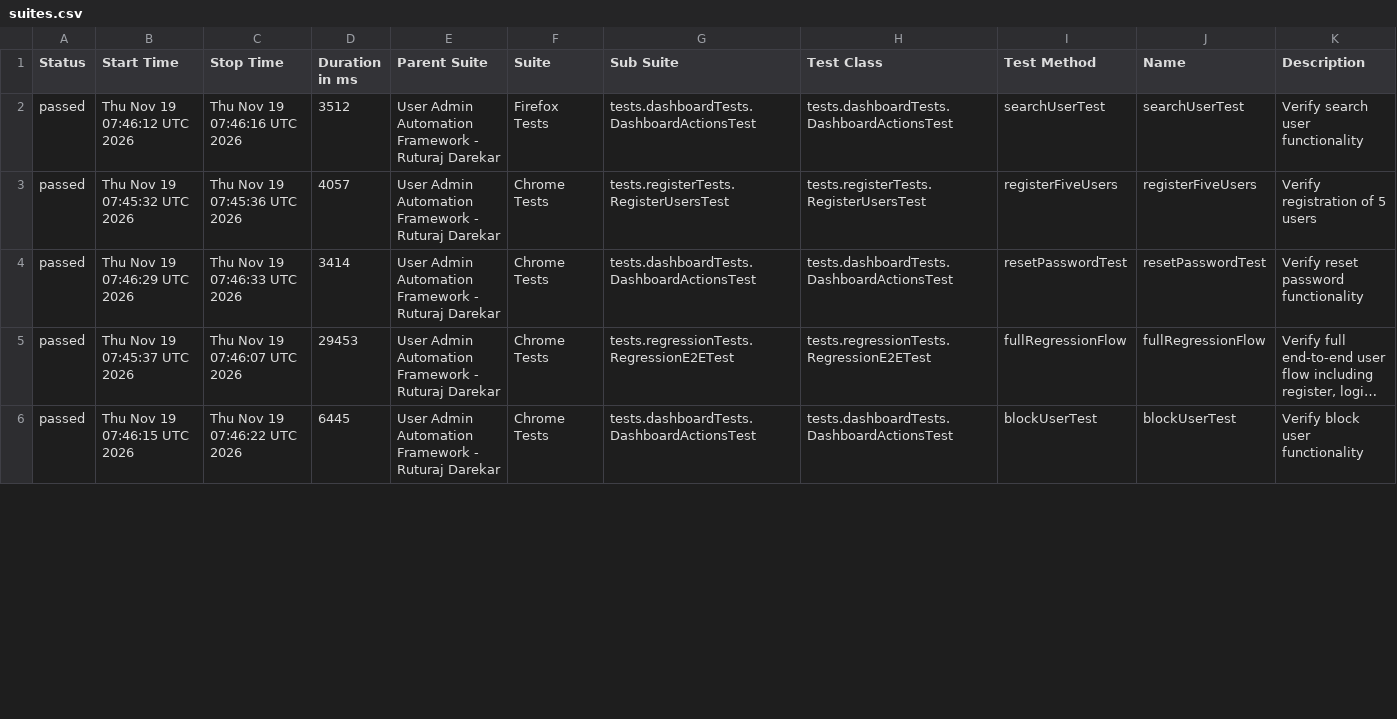
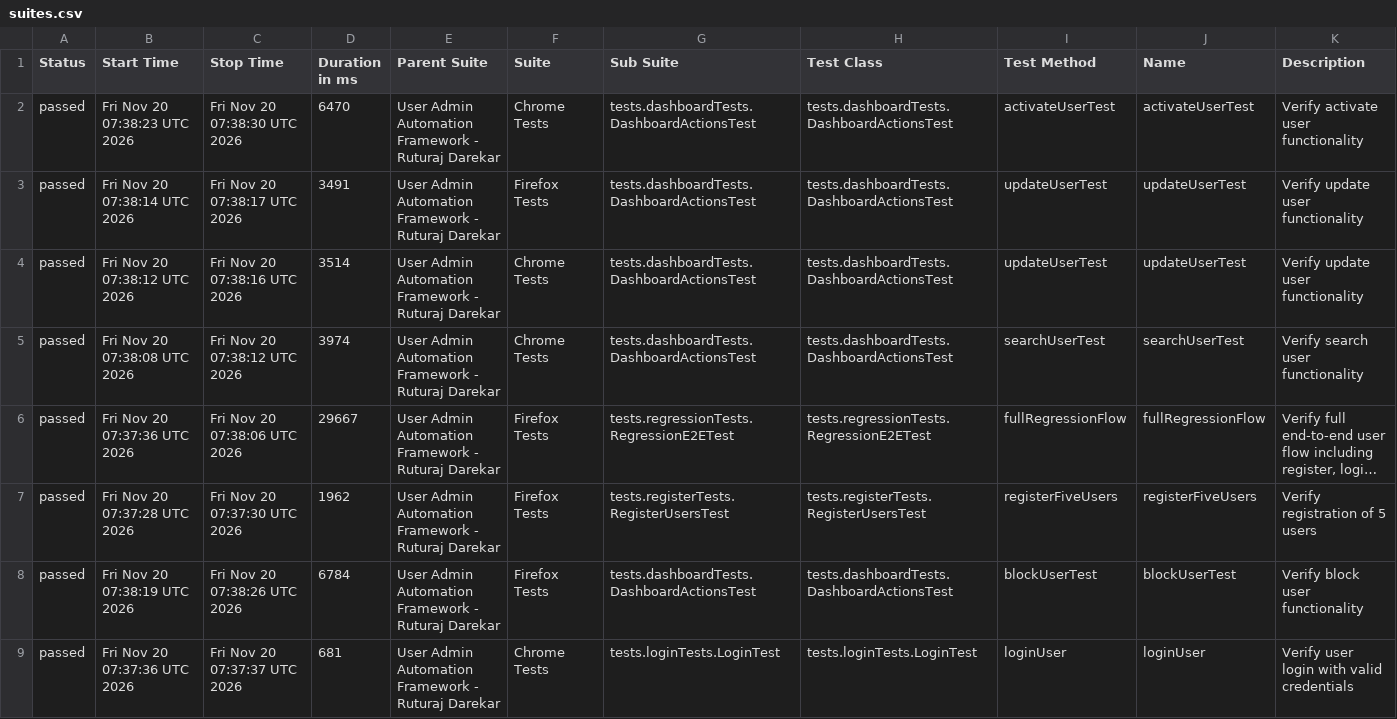
Before and after one commit to Ruturaj0861/user-admin-automation, a CSV file: data/suites.csv, drawn as a sheet; only a part is shown; long unchanged cells end in …; addresses are those after the commit; the diff covers the shown part only; the diff names each change by its address in the sheet, - before the commit and + after, or states it on an @@ line.

```diff
--- a/data/suites.csv
+++ b/data/suites.csv
+row 2: passed | Fri Nov 20 07:38:23 UTC 2026 | Fri Nov 20 07:38:30 UTC 2026 | 6470 | User Admin Automation Framework - Ruturaj Darekar | Chrome Tests | tests.dashboardTests.DashboardActionsTest | tests.dashboardTests.DashboardActionsTest | activateUserTest | activateUserTest | Verify activate user functionality
-B3 (Start Time): Thu Nov 19 07:46:12 UTC 2026
+B3 (Start Time): Fri Nov 20 07:38:14 UTC 2026
-C3 (Stop Time): Thu Nov 19 07:46:16 UTC 2026
+C3 (Stop Time): Fri Nov 20 07:38:17 UTC 2026
-D3 (Duration in ms): 3512
+D3 (Duration in ms): 3491
-I3 (Test Method): searchUserTest
+I3 (Test Method): updateUserTest
-J3 (Name): searchUserTest
+J3 (Name): updateUserTest
-K3 (Description): Verify search user functionality
+K3 (Description): Verify update user functionality
-B4 (Start Time): Thu Nov 19 07:45:32 UTC 2026
+B4 (Start Time): Fri Nov 20 07:38:12 UTC 2026
-C4 (Stop Time): Thu Nov 19 07:45:36 UTC 2026
+C4 (Stop Time): Fri Nov 20 07:38:16 UTC 2026
-D4 (Duration in ms): 4057
+D4 (Duration in ms): 3514
-G4 (Sub Suite): tests.registerTests.RegisterUsersTest
+G4 (Sub Suite): tests.dashboardTests.DashboardActionsTest
-H4 (Test Class): tests.registerTests.RegisterUsersTest
+H4 (Test Class): tests.dashboardTests.DashboardActionsTest
-I4 (Test Method): registerFiveUsers
+I4 (Test Method): updateUserTest
-J4 (Name): registerFiveUsers
+J4 (Name): updateUserTest
-K4 (Description): Verify registration of 5 users
+K4 (Description): Verify update user functionality
-B5 (Start Time): Thu Nov 19 07:46:29 UTC 2026
+B5 (Start Time): Fri Nov 20 07:38:08 UTC 2026
-C5 (Stop Time): Thu Nov 19 07:46:33 UTC 2026
+C5 (Stop Time): Fri Nov 20 07:38:12 UTC 2026
-D5 (Duration in ms): 3414
+D5 (Duration in ms): 3974
-I5 (Test Method): resetPasswordTest
+I5 (Test Method): searchUserTest
-J5 (Name): resetPasswordTest
+J5 (Name): searchUserTest
-K5 (Description): Verify reset password functionality
+K5 (Description): Verify search user functionality
-B6 (Start Time): Thu Nov 19 07:45:37 UTC 2026
+B6 (Start Time): Fri Nov 20 07:37:36 UTC 2026
-C6 (Stop Time): Thu Nov 19 07:46:07 UTC 2026
+C6 (Stop Time): Fri Nov 20 07:38:06 UTC 2026
-D6 (Duration in ms): 29453
+D6 (Duration in ms): 29667
-F6 (Suite): Chrome Tests
+F6 (Suite): Firefox Tests
+row 7: passed | Fri Nov 20 07:37:28 UTC 2026 | Fri Nov 20 07:37:30 UTC 2026 | 1962 | User Admin Automation Framework - Ruturaj Darekar | Firefox Tests | tests.registerTests.RegisterUsersTest | tests.registerTests.RegisterUsersTest | registerFiveUsers | registerFiveUsers | Verify registration of 5 users
-B8 (Start Time): Thu Nov 19 07:46:15 UTC 2026
+B8 (Start Time): Fri Nov 20 07:38:19 UTC 2026
-C8 (Stop Time): Thu Nov 19 07:46:22 UTC 2026
+C8 (Stop Time): Fri Nov 20 07:38:26 UTC 2026
-D8 (Duration in ms): 6445
+D8 (Duration in ms): 6784
-F8 (Suite): Chrome Tests
+F8 (Suite): Firefox Tests
+row 9: passed | Fri Nov 20 07:37:36 UTC 2026 | Fri Nov 20 07:37:37 UTC 2026 | 681 | User Admin Automation Framework - Ruturaj Darekar | Chrome Tests | tests.loginTests.LoginTest | tests.loginTests.LoginTest | loginUser | loginUser | Verify user login with valid credentials
```
Also changed, not shown: 3 removed rows and 77 edited cells elsewhere in this file, 55 other files.
